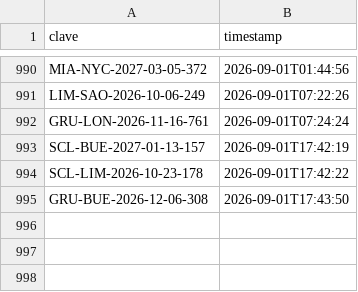
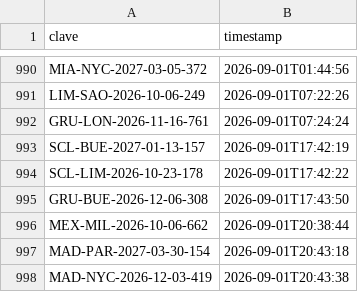
Before and after one commit to Felipebarv25/app-vuelos, a CSV file: datos/alertas_enviadas.csv, drawn as a sheet; only a part is shown, gaps mark what is left out; the diff names each change by its address in the sheet, - before the commit and + after, or states it on an @@ line.

```diff
--- a/datos/alertas_enviadas.csv
+++ b/datos/alertas_enviadas.csv
+row 996: MEX-MIL-2026-10-06-662 | 2026-09-01T20:38:44
+row 997: MAD-PAR-2027-03-30-154 | 2026-09-01T20:43:18
+row 998: MAD-NYC-2026-12-03-419 | 2026-09-01T20:43:38
```
Also changed, not shown: 3 other files.
